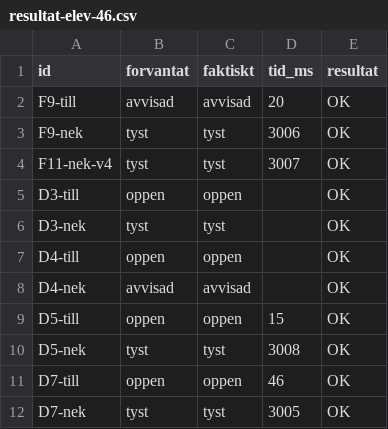
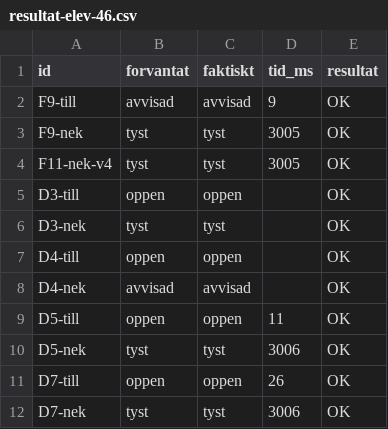
Before and after one commit to Alladinarna/redesigned-palm-tree, a CSV file: docs/vecka_04/elev-46/resultat-elev-46.csv, drawn as a sheet.

Commit message:
Update resultat-elev-46.csv with new timing data

```diff
--- a/docs/vecka_04/elev-46/resultat-elev-46.csv
+++ b/docs/vecka_04/elev-46/resultat-elev-46.csv
@@ -1,5 +1,5 @@
 id,forvantat,faktiskt,tid_ms,resultat
-F9-till,avvisad,avvisad,20,OK
-F9-nek,tyst,tyst,3006,OK
-F11-nek-v4,tyst,tyst,3007,OK
+F9-till,avvisad,avvisad,9,OK
+F9-nek,tyst,tyst,3005,OK
+F11-nek-v4,tyst,tyst,3005,OK
 D3-till,oppen,oppen,,OK
@@ -8,5 +8,5 @@ D4-till,oppen,oppen,,OK
 D4-nek,avvisad,avvisad,,OK
-D5-till,oppen,oppen,15,OK
-D5-nek,tyst,tyst,3008,OK
-D7-till,oppen,oppen,46,OK
-D7-nek,tyst,tyst,3005,OK
+D5-till,oppen,oppen,11,OK
+D5-nek,tyst,tyst,3006,OK
+D7-till,oppen,oppen,26,OK
+D7-nek,tyst,tyst,3006,OK
```
